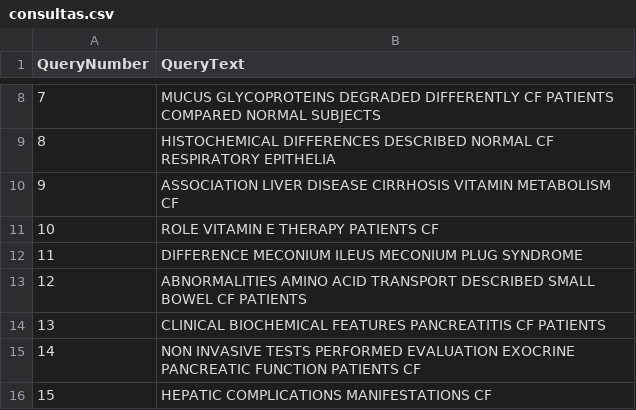
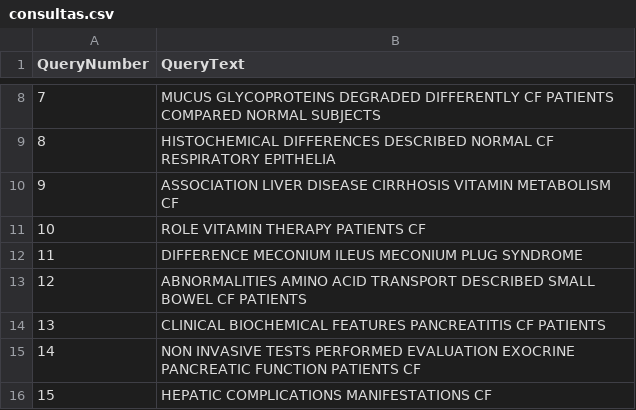
Before and after one commit to BarbaraCerqueira/Sistema-de-Recuperacao-em-Memoria, a CSV file: src/result/consultas.csv, drawn as a sheet; only a part is shown, gaps mark what is left out.

```diff
--- a/src/result/consultas.csv
+++ b/src/result/consultas.csv
@@ -10,3 +10,3 @@ QueryNumber;QueryText
 9;ASSOCIATION LIVER DISEASE CIRRHOSIS VITAMIN METABOLISM CF
-10;ROLE VITAMIN E THERAPY PATIENTS CF
+10;ROLE VITAMIN THERAPY PATIENTS CF
 11;DIFFERENCE MECONIUM ILEUS MECONIUM PLUG SYNDROME
```
Also changed, not shown: 3 other files.
